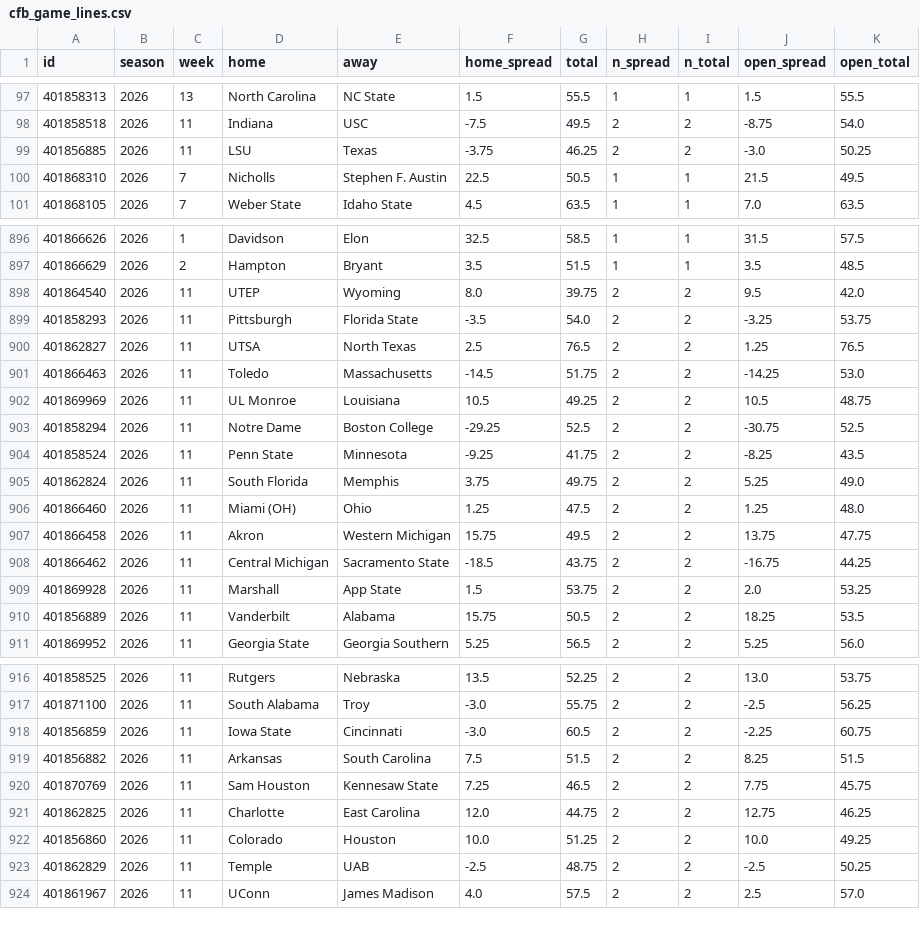
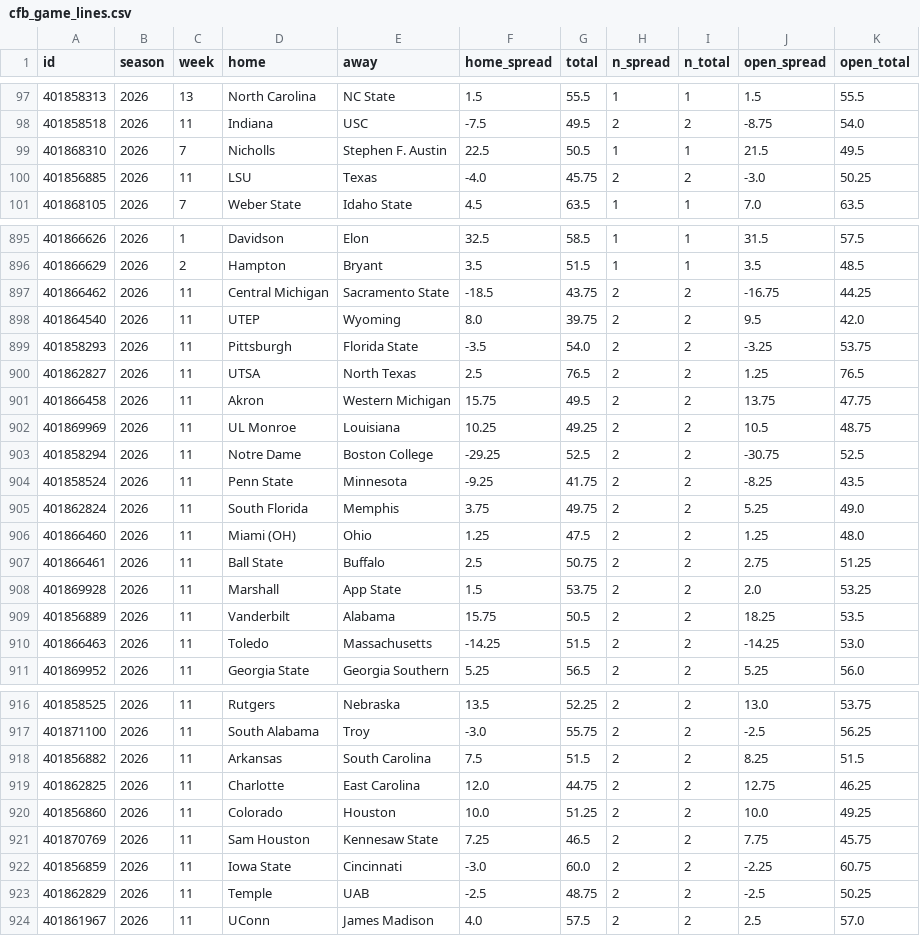
Before and after one commit to jlwin1995-alt/Bball, a CSV file: football/data/raw/cfb_game_lines.csv, drawn as a sheet; only a part is shown, gaps mark what is left out; the diff covers the shown part only.

```diff
--- a/football/data/raw/cfb_game_lines.csv
+++ b/football/data/raw/cfb_game_lines.csv
@@ -98,4 +98,4 @@ id,season,week,home,away,home_spread,total,n_spread,n_total,open_spread,open_tot
 401858518,2026,11,Indiana,USC,-7.5,49.5,2,2,-8.75,54.0
-401856885,2026,11,LSU,Texas,-3.75,46.25,2,2,-3.0,50.25
 401868310,2026,7,Nicholls,Stephen F. Austin,22.5,50.5,1,1,21.5,49.5
+401856885,2026,11,LSU,Texas,-4.0,45.75,2,2,-3.0,50.25
 401868105,2026,7,Weber State,Idaho State,4.5,63.5,1,1,7.0,63.5
@@ -897,2 +896,3 @@ id,season,week,home,away,home_spread,total,n_spread,n_total,open_spread,open_tot
 401866629,2026,2,Hampton,Bryant,3.5,51.5,1,1,3.5,48.5
+401866462,2026,11,Central Michigan,Sacramento State,-18.5,43.75,2,2,-16.75,44.25
 401864540,2026,11,UTEP,Wyoming,8.0,39.75,2,2,9.5,42.0
@@ -900,4 +900,4 @@ id,season,week,home,away,home_spread,total,n_spread,n_total,open_spread,open_tot
 401862827,2026,11,UTSA,North Texas,2.5,76.5,2,2,1.25,76.5
-401866463,2026,11,Toledo,Massachusetts,-14.5,51.75,2,2,-14.25,53.0
-401869969,2026,11,UL Monroe,Louisiana,10.5,49.25,2,2,10.5,48.75
+401866458,2026,11,Akron,Western Michigan,15.75,49.5,2,2,13.75,47.75
+401869969,2026,11,UL Monroe,Louisiana,10.25,49.25,2,2,10.5,48.75
 401858294,2026,11,Notre Dame,Boston College,-29.25,52.5,2,2,-30.75,52.5
@@ -906,6 +906,6 @@ id,season,week,home,away,home_spread,total,n_spread,n_total,open_spread,open_tot
 401866460,2026,11,Miami (OH),Ohio,1.25,47.5,2,2,1.25,48.0
-401866458,2026,11,Akron,Western Michigan,15.75,49.5,2,2,13.75,47.75
-401866462,2026,11,Central Michigan,Sacramento State,-18.5,43.75,2,2,-16.75,44.25
+401866461,2026,11,Ball State,Buffalo,2.5,50.75,2,2,2.75,51.25
 401869928,2026,11,Marshall,App State,1.5,53.75,2,2,2.0,53.25
 401856889,2026,11,Vanderbilt,Alabama,15.75,50.5,2,2,18.25,53.5
+401866463,2026,11,Toledo,Massachusetts,-14.25,51.5,2,2,-14.25,53.0
 401869952,2026,11,Georgia State,Georgia Southern,5.25,56.5,2,2,5.25,56.0
@@ -917,7 +917,7 @@ id,season,week,home,away,home_spread,total,n_spread,n_total,open_spread,open_tot
 401871100,2026,11,South Alabama,Troy,-3.0,55.75,2,2,-2.5,56.25
-401856859,2026,11,Iowa State,Cincinnati,-3.0,60.5,2,2,-2.25,60.75
 401856882,2026,11,Arkansas,South Carolina,7.5,51.5,2,2,8.25,51.5
-401870769,2026,11,Sam Houston,Kennesaw State,7.25,46.5,2,2,7.75,45.75
 401862825,2026,11,Charlotte,East Carolina,12.0,44.75,2,2,12.75,46.25
 401856860,2026,11,Colorado,Houston,10.0,51.25,2,2,10.0,49.25
+401870769,2026,11,Sam Houston,Kennesaw State,7.25,46.5,2,2,7.75,45.75
+401856859,2026,11,Iowa State,Cincinnati,-3.0,60.0,2,2,-2.25,60.75
 401862829,2026,11,Temple,UAB,-2.5,48.75,2,2,-2.5,50.25
```
Also changed, not shown: 1 removed row, 1 moved row and 5 edited cells elsewhere in this file, football/data/raw/cfb_games.csv, football/data/raw/pff_hist/pff_receiving_2026.csv, 13 other files.
